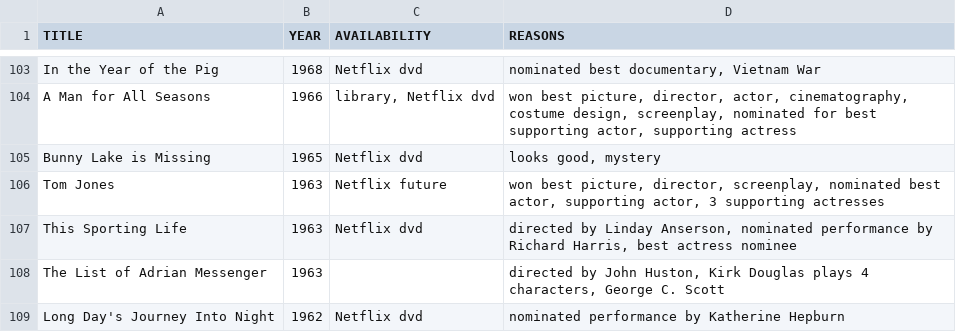
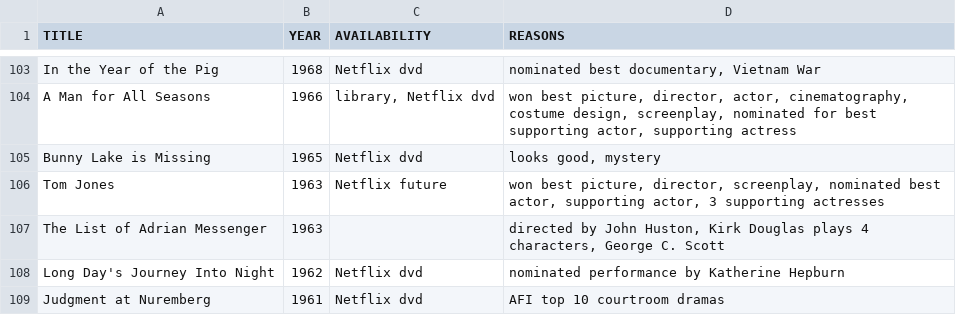
Before and after one commit to tgh/FiLTH, a CSV file: data/movies_to_see.csv, drawn as a sheet; only a part is shown, gaps mark what is left out; the shorter side is filled out with more unchanged rows; the diff names each change by its address in the sheet, - before the commit and + after, or states it on an @@ line.

Commit message:
Remove This Sporting Life from movies_to_see.csv

```diff
--- a/data/movies_to_see.csv
+++ b/data/movies_to_see.csv
-row 107: This Sporting Life | 1963 | Netflix dvd | directed by Linday Anserson, nominated performance by Richard Harris, best actress nominee
```
